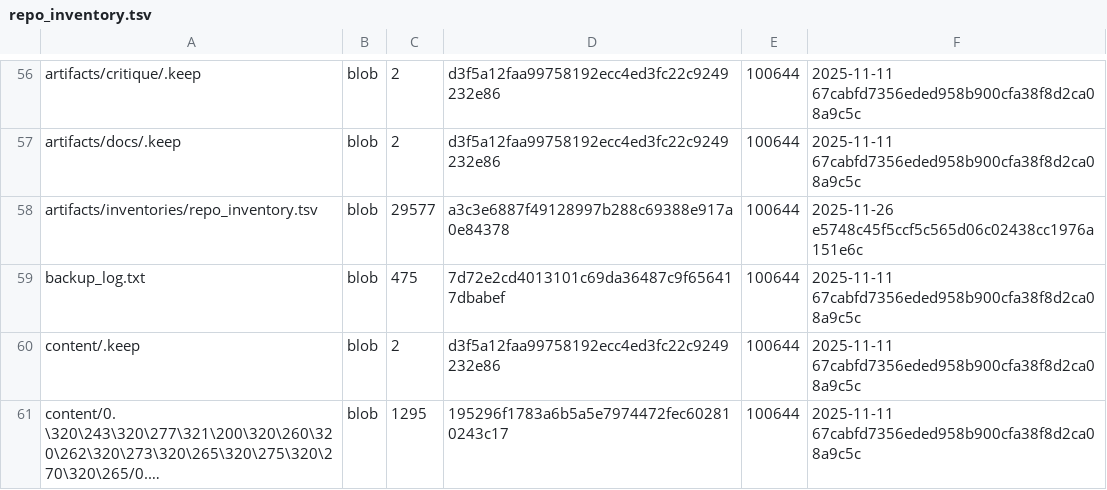
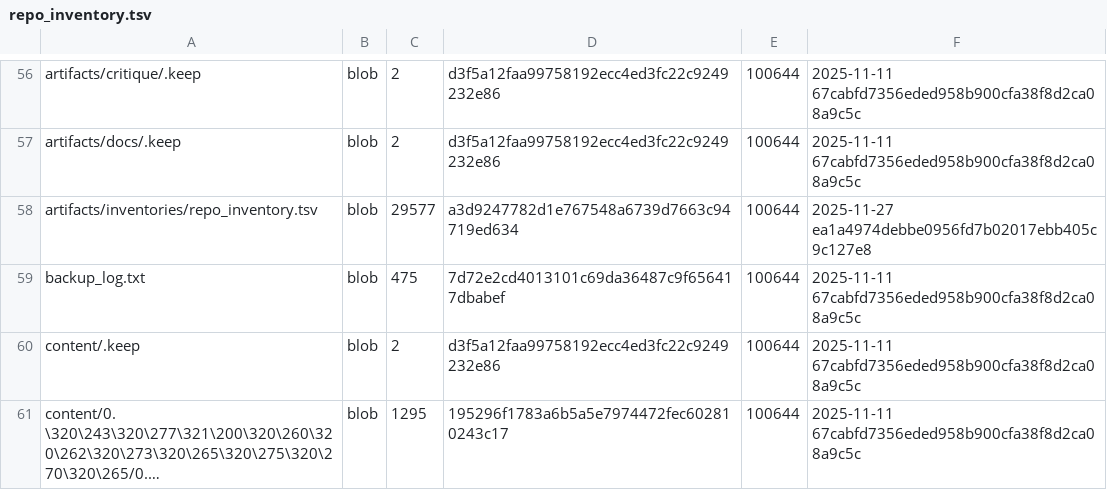
Before and after one commit to TserenTserenov/DS-ecosystem-development, a TSV file: artifacts/inventories/repo_inventory.tsv, drawn as a sheet; only a part is shown, gaps mark what is left out; long unchanged cells end in ….

Commit message:
chore: add repo inventory

```diff
--- a/artifacts/inventories/repo_inventory.tsv
+++ b/artifacts/inventories/repo_inventory.tsv
@@ -57,3 +57,3 @@ artifacts/critique/.keep	blob	2	d3f5a12faa99758192ecc4ed3fc22c9249232e86	100644
 artifacts/docs/.keep	blob	2	d3f5a12faa99758192ecc4ed3fc22c9249232e86	100644	2025-11-11 67cabfd7356eded958b900cfa38f8d2ca08a9c5c
-artifacts/inventories/repo_inventory.tsv	blob	29577	a3c3e6887f49128997b288c69388e917a0e84378	100644	2025-11-26 e5748c45f5ccf5c565d06c02438cc1976a151e6c
+artifacts/inventories/repo_inventory.tsv	blob	29577	a3d9247782d1e767548a6739d7663c94719ed634	100644	2025-11-27 ea1a4974debbe0956fd7b02017ebb405c9c127e8
 backup_log.txt	blob	475	7d72e2cd4013101c69da36487c9f656417dbabef	100644	2025-11-11 67cabfd7356eded958b900cfa38f8d2ca08a9c5c
```
